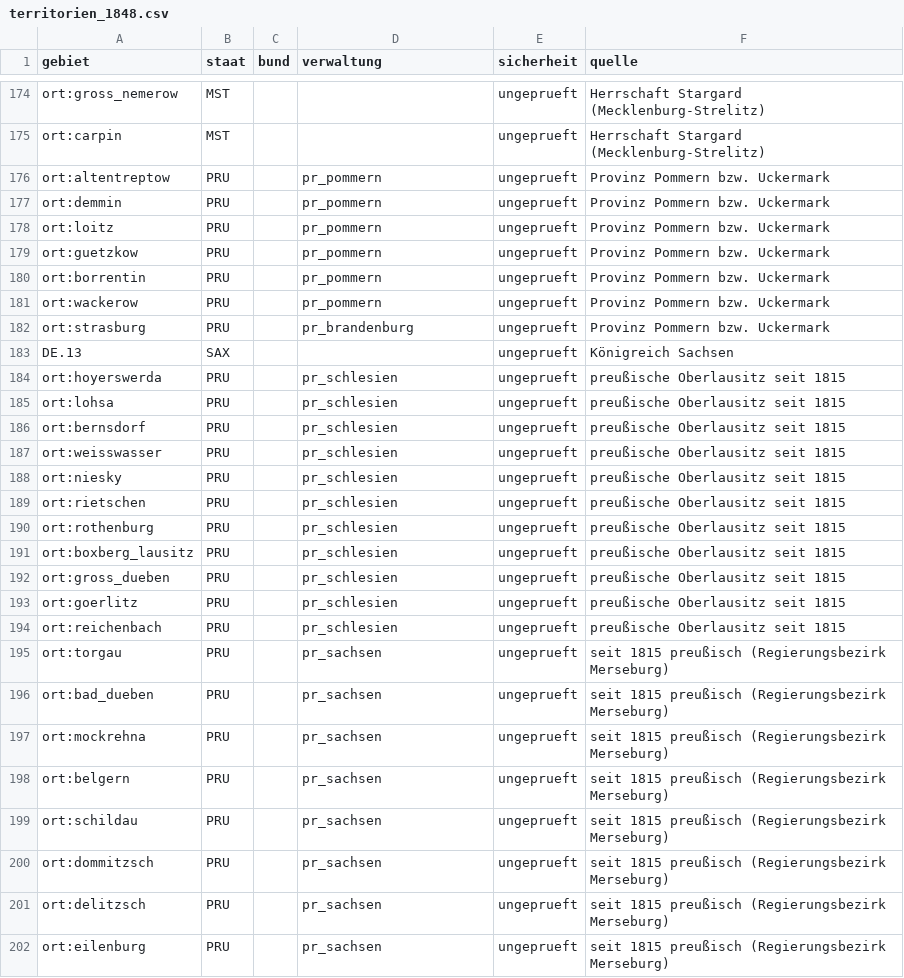
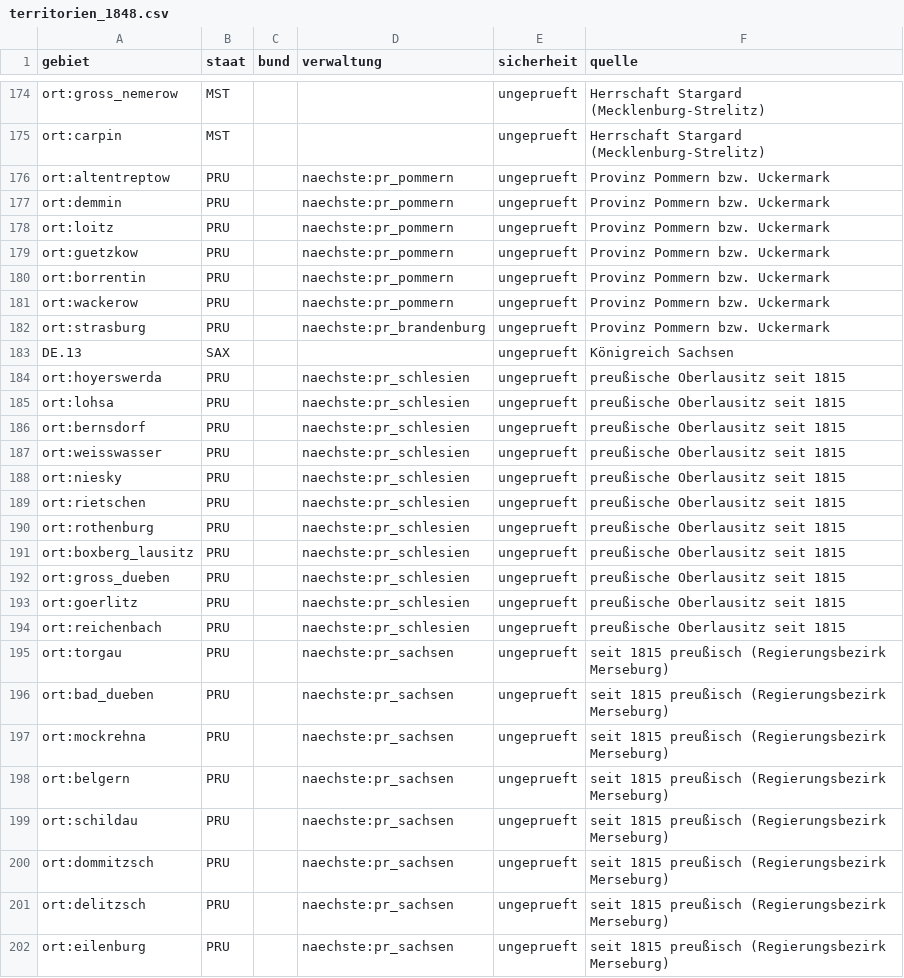
Before and after one commit to Hoylerma/Game, a CSV file: data/tabellen/territorien_1848.csv, drawn as a sheet; only a part is shown, gaps mark what is left out; the diff covers the shown part only.

```diff
--- a/data/tabellen/territorien_1848.csv
+++ b/data/tabellen/territorien_1848.csv
@@ -175,28 +175,28 @@ ort:gross_nemerow;MST;;;ungeprueft;Herrschaft Stargard (Mecklenburg-Strelitz)
 ort:carpin;MST;;;ungeprueft;Herrschaft Stargard (Mecklenburg-Strelitz)
-ort:altentreptow;PRU;;pr_pommern;ungeprueft;Provinz Pommern bzw. Uckermark
-ort:demmin;PRU;;pr_pommern;ungeprueft;Provinz Pommern bzw. Uckermark
-ort:loitz;PRU;;pr_pommern;ungeprueft;Provinz Pommern bzw. Uckermark
-ort:guetzkow;PRU;;pr_pommern;ungeprueft;Provinz Pommern bzw. Uckermark
-ort:borrentin;PRU;;pr_pommern;ungeprueft;Provinz Pommern bzw. Uckermark
-ort:wackerow;PRU;;pr_pommern;ungeprueft;Provinz Pommern bzw. Uckermark
-ort:strasburg;PRU;;pr_brandenburg;ungeprueft;Provinz Pommern bzw. Uckermark
+ort:altentreptow;PRU;;naechste:pr_pommern;ungeprueft;Provinz Pommern bzw. Uckermark
+ort:demmin;PRU;;naechste:pr_pommern;ungeprueft;Provinz Pommern bzw. Uckermark
+ort:loitz;PRU;;naechste:pr_pommern;ungeprueft;Provinz Pommern bzw. Uckermark
+ort:guetzkow;PRU;;naechste:pr_pommern;ungeprueft;Provinz Pommern bzw. Uckermark
+ort:borrentin;PRU;;naechste:pr_pommern;ungeprueft;Provinz Pommern bzw. Uckermark
+ort:wackerow;PRU;;naechste:pr_pommern;ungeprueft;Provinz Pommern bzw. Uckermark
+ort:strasburg;PRU;;naechste:pr_brandenburg;ungeprueft;Provinz Pommern bzw. Uckermark
 DE.13;SAX;;;ungeprueft;Königreich Sachsen
-ort:hoyerswerda;PRU;;pr_schlesien;ungeprueft;preußische Oberlausitz seit 1815
-ort:lohsa;PRU;;pr_schlesien;ungeprueft;preußische Oberlausitz seit 1815
-ort:bernsdorf;PRU;;pr_schlesien;ungeprueft;preußische Oberlausitz seit 1815
-ort:weisswasser;PRU;;pr_schlesien;ungeprueft;preußische Oberlausitz seit 1815
-ort:niesky;PRU;;pr_schlesien;ungeprueft;preußische Oberlausitz seit 1815
-ort:rietschen;PRU;;pr_schlesien;ungeprueft;preußische Oberlausitz seit 1815
-ort:rothenburg;PRU;;pr_schlesien;ungeprueft;preußische Oberlausitz seit 1815
-ort:boxberg_lausitz;PRU;;pr_schlesien;ungeprueft;preußische Oberlausitz seit 1815
-ort:gross_dueben;PRU;;pr_schlesien;ungeprueft;preußische Oberlausitz seit 1815
-ort:goerlitz;PRU;;pr_schlesien;ungeprueft;preußische Oberlausitz seit 1815
-ort:reichenbach;PRU;;pr_schlesien;ungeprueft;preußische Oberlausitz seit 1815
-ort:torgau;PRU;;pr_sachsen;ungeprueft;seit 1815 preußisch (Regierungsbezirk Merseburg)
-ort:bad_dueben;PRU;;pr_sachsen;ungeprueft;seit 1815 preußisch (Regierungsbezirk Merseburg)
-ort:mockrehna;PRU;;pr_sachsen;ungeprueft;seit 1815 preußisch (Regierungsbezirk Merseburg)
-ort:belgern;PRU;;pr_sachsen;ungeprueft;seit 1815 preußisch (Regierungsbezirk Merseburg)
-ort:schildau;PRU;;pr_sachsen;ungeprueft;seit 1815 preußisch (Regierungsbezirk Merseburg)
-ort:dommitzsch;PRU;;pr_sachsen;ungeprueft;seit 1815 preußisch (Regierungsbezirk Merseburg)
-ort:delitzsch;PRU;;pr_sachsen;ungeprueft;seit 1815 preußisch (Regierungsbezirk Merseburg)
-ort:eilenburg;PRU;;pr_sachsen;ungeprueft;seit 1815 preußisch (Regierungsbezirk Merseburg)
+ort:hoyerswerda;PRU;;naechste:pr_schlesien;ungeprueft;preußische Oberlausitz seit 1815
+ort:lohsa;PRU;;naechste:pr_schlesien;ungeprueft;preußische Oberlausitz seit 1815
+ort:bernsdorf;PRU;;naechste:pr_schlesien;ungeprueft;preußische Oberlausitz seit 1815
+ort:weisswasser;PRU;;naechste:pr_schlesien;ungeprueft;preußische Oberlausitz seit 1815
+ort:niesky;PRU;;naechste:pr_schlesien;ungeprueft;preußische Oberlausitz seit 1815
+ort:rietschen;PRU;;naechste:pr_schlesien;ungeprueft;preußische Oberlausitz seit 1815
+ort:rothenburg;PRU;;naechste:pr_schlesien;ungeprueft;preußische Oberlausitz seit 1815
+ort:boxberg_lausitz;PRU;;naechste:pr_schlesien;ungeprueft;preußische Oberlausitz seit 1815
+ort:gross_dueben;PRU;;naechste:pr_schlesien;ungeprueft;preußische Oberlausitz seit 1815
+ort:goerlitz;PRU;;naechste:pr_schlesien;ungeprueft;preußische Oberlausitz seit 1815
+ort:reichenbach;PRU;;naechste:pr_schlesien;ungeprueft;preußische Oberlausitz seit 1815
+ort:torgau;PRU;;naechste:pr_sachsen;ungeprueft;seit 1815 preußisch (Regierungsbezirk Merseburg)
+ort:bad_dueben;PRU;;naechste:pr_sachsen;ungeprueft;seit 1815 preußisch (Regierungsbezirk Merseburg)
+ort:mockrehna;PRU;;naechste:pr_sachsen;ungeprueft;seit 1815 preußisch (Regierungsbezirk Merseburg)
+ort:belgern;PRU;;naechste:pr_sachsen;ungeprueft;seit 1815 preußisch (Regierungsbezirk Merseburg)
+ort:schildau;PRU;;naechste:pr_sachsen;ungeprueft;seit 1815 preußisch (Regierungsbezirk Merseburg)
+ort:dommitzsch;PRU;;naechste:pr_sachsen;ungeprueft;seit 1815 preußisch (Regierungsbezirk Merseburg)
+ort:delitzsch;PRU;;naechste:pr_sachsen;ungeprueft;seit 1815 preußisch (Regierungsbezirk Merseburg)
+ort:eilenburg;PRU;;naechste:pr_sachsen;ungeprueft;seit 1815 preußisch (Regierungsbezirk Merseburg)
```
Also changed, not shown: 19 added rows and 69 edited cells elsewhere in this file, 48 other files.
